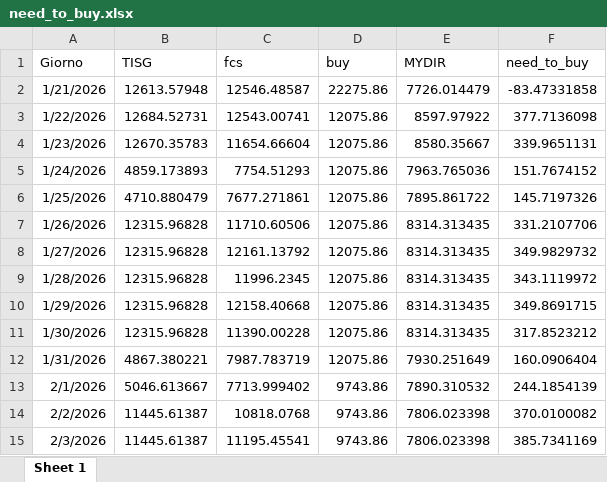
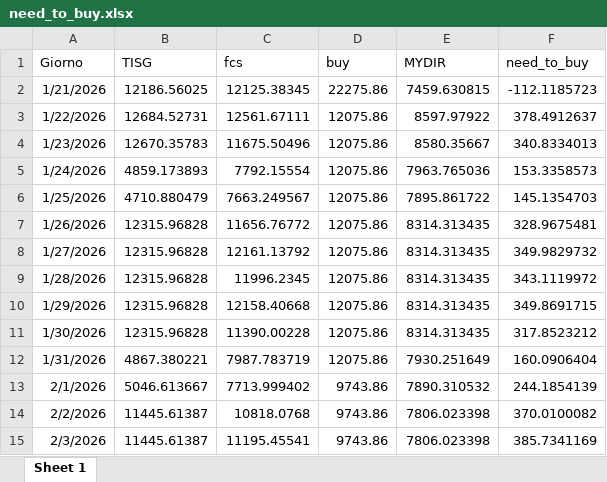
Before and after one commit to Alainpp96/forecastg, an Excel workbook: need_to_buy.xlsx, sheet Sheet 1, drawn as a sheet; values as stored, in another font and other column widths than the file's, no borders; the diff names each change by its address in the sheet, - before the commit and + after, or states it on an @@ line.

Commit message:
Aggiorno file need_to_buy.xlsx da R

```diff
--- a/need_to_buy.xlsx (sheet Sheet 1)
+++ b/need_to_buy.xlsx (sheet Sheet 1)
-B2 (TISG): 12613.57948
+B2 (TISG): 12186.56025
-C2 (fcs): 12546.48587
+C2 (fcs): 12125.38345
-E2 (MYDIR): 7726.014479
+E2 (MYDIR): 7459.630815
-F2 (need_to_buy): -83.47331858
+F2 (need_to_buy): -112.1185723
-C3 (fcs): 12543.00741
+C3 (fcs): 12561.67111
-F3 (need_to_buy): 377.7136098
+F3 (need_to_buy): 378.4912637
-C4 (fcs): 11654.66604
+C4 (fcs): 11675.50496
-F4 (need_to_buy): 339.9651131
+F4 (need_to_buy): 340.8334013
-C5 (fcs): 7754.51293
+C5 (fcs): 7792.15554
-F5 (need_to_buy): 151.7674152
+F5 (need_to_buy): 153.3358573
-C6 (fcs): 7677.271861
+C6 (fcs): 7663.249567
-F6 (need_to_buy): 145.7197326
+F6 (need_to_buy): 145.1354703
-C7 (fcs): 11710.60506
+C7 (fcs): 11656.76772
-F7 (need_to_buy): 331.2107706
+F7 (need_to_buy): 328.9675481
```
